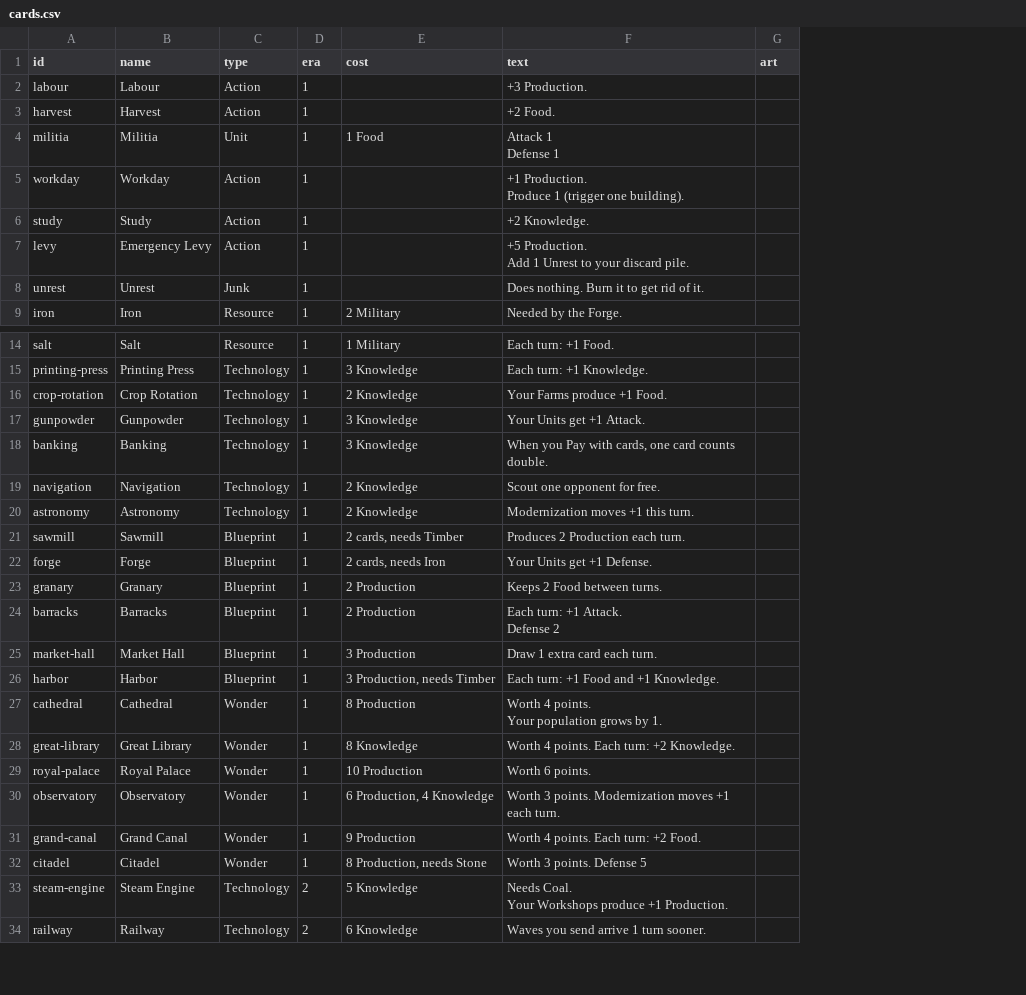
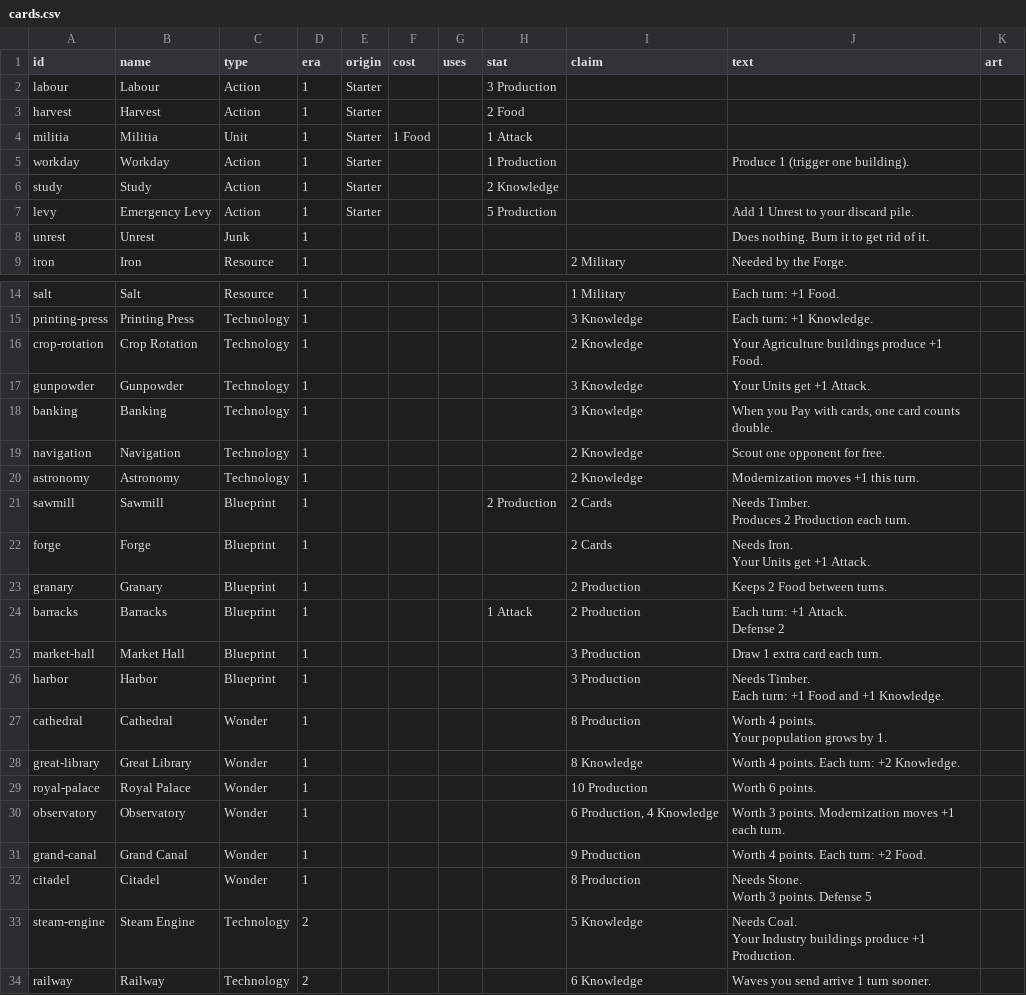
Before and after one commit to ChipCheap/CivCards, a CSV file: prototype/cards/cards.csv, drawn as a sheet; only a part is shown, gaps mark what is left out; addresses are those after the commit; ↵ is a line break in a cell; the diff names each change by its address in the sheet, - before the commit and + after, or states it on an @@ line.

```diff
--- a/prototype/cards/cards.csv
+++ b/prototype/cards/cards.csv
+column E (origin), rows 2-7: all Starter
+column F (cost), row 4: 1 Food
+column G (uses), empty
+column H (stat), rows 2-7: 3 Production | 2 Food | 1 Attack | 1 Production | 2 Knowledge | 5 Production; rows 21-24: 2 Production |  |  | 1 Attack
-I1: cost
+I1: claim
-J2 (text): +3 Production.
+J2 (text): (empty)
-J3 (text): +2 Food.
+J3 (text): (empty)
-I4 (claim): 1 Food
+I4 (claim): (empty)
-J4 (text): Attack 1 ↵ Defense 1
+J4 (text): (empty)
-J5 (text): +1 Production. ↵ Produce 1 (trigger one building).
+J5 (text): Produce 1 (trigger one building).
-J6 (text): +2 Knowledge.
+J6 (text): (empty)
-J7 (text): +5 Production. ↵ Add 1 Unrest to your discard pile.
+J7 (text): Add 1 Unrest to your discard pile.
-J16 (text): Your Farms produce +1 Food.
+J16 (text): Your Agriculture buildings produce +1 Food.
-I21 (claim): 2 cards, needs Timber
+I21 (claim): 2 Cards
-J21 (text): Produces 2 Production each turn.
+J21 (text): Needs Timber. ↵ Produces 2 Production each turn.
-I22 (claim): 2 cards, needs Iron
+I22 (claim): 2 Cards
-J22 (text): Your Units get +1 Defense.
+J22 (text): Needs Iron. ↵ Your Units get +1 Attack.
-I26 (claim): 3 Production, needs Timber
+I26 (claim): 3 Production
-J26 (text): Each turn: +1 Food and +1 Knowledge.
+J26 (text): Needs Timber. ↵ Each turn: +1 Food and +1 Knowledge.
-I32 (claim): 8 Production, needs Stone
+I32 (claim): 8 Production
-J32 (text): Worth 3 points. Defense 5
+J32 (text): Needs Stone. ↵ Worth 3 points. Defense 5
-J33 (text): …Coal. ↵ Your Workshops produce +1…
+J33 (text): …Coal. ↵ Your Industry buildings produce +1…
```
Also changed, not shown: 8 other files.
